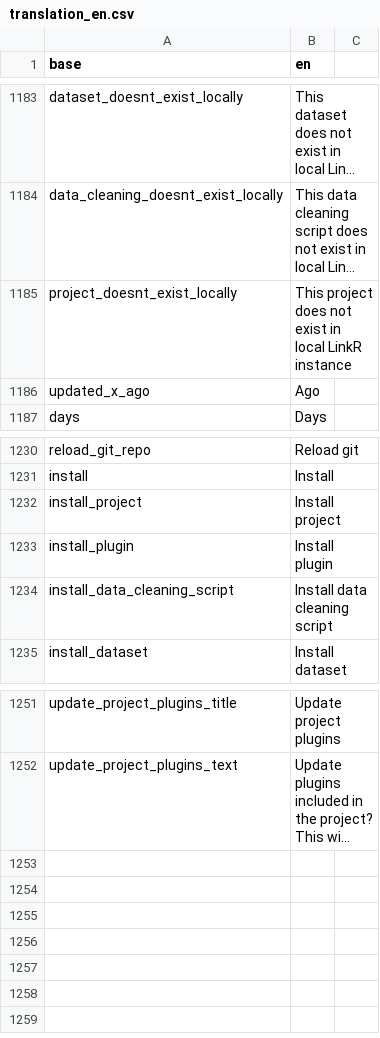
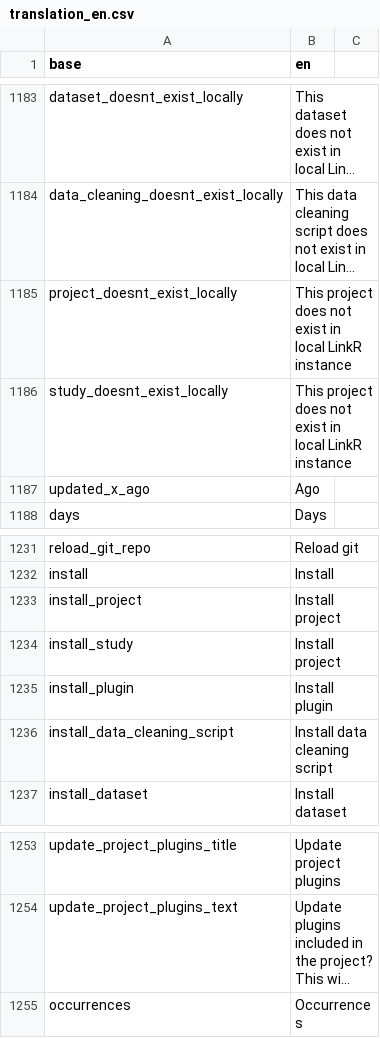
Before and after one commit to BorisDelange/LinkR, a CSV file: inst/translations/translation_en.csv, drawn as a sheet; only a part is shown, gaps mark what is left out; long unchanged cells end in …; the diff names each change by its address in the sheet, - before the commit and + after, or states it on an @@ line.

```diff
--- a/inst/translations/translation_en.csv
+++ b/inst/translations/translation_en.csv
+row 1186: study_doesnt_exist_locally | This project does not exist in local LinkR instance
+row 1234: install_study | Install project
+row 1255: occurrences | Occurrences
```
Also changed, not shown: inst/translations/translation_fr.csv, 10 other files.
